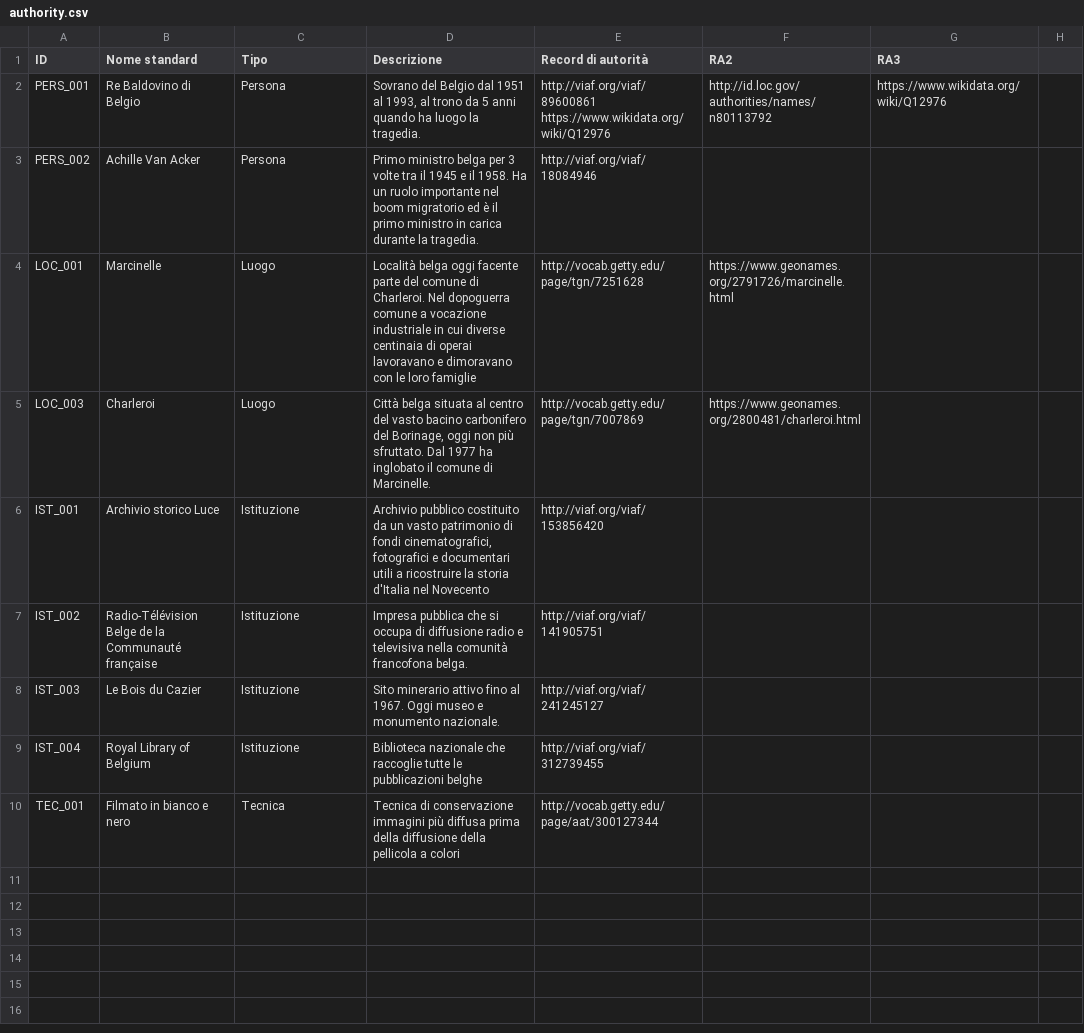
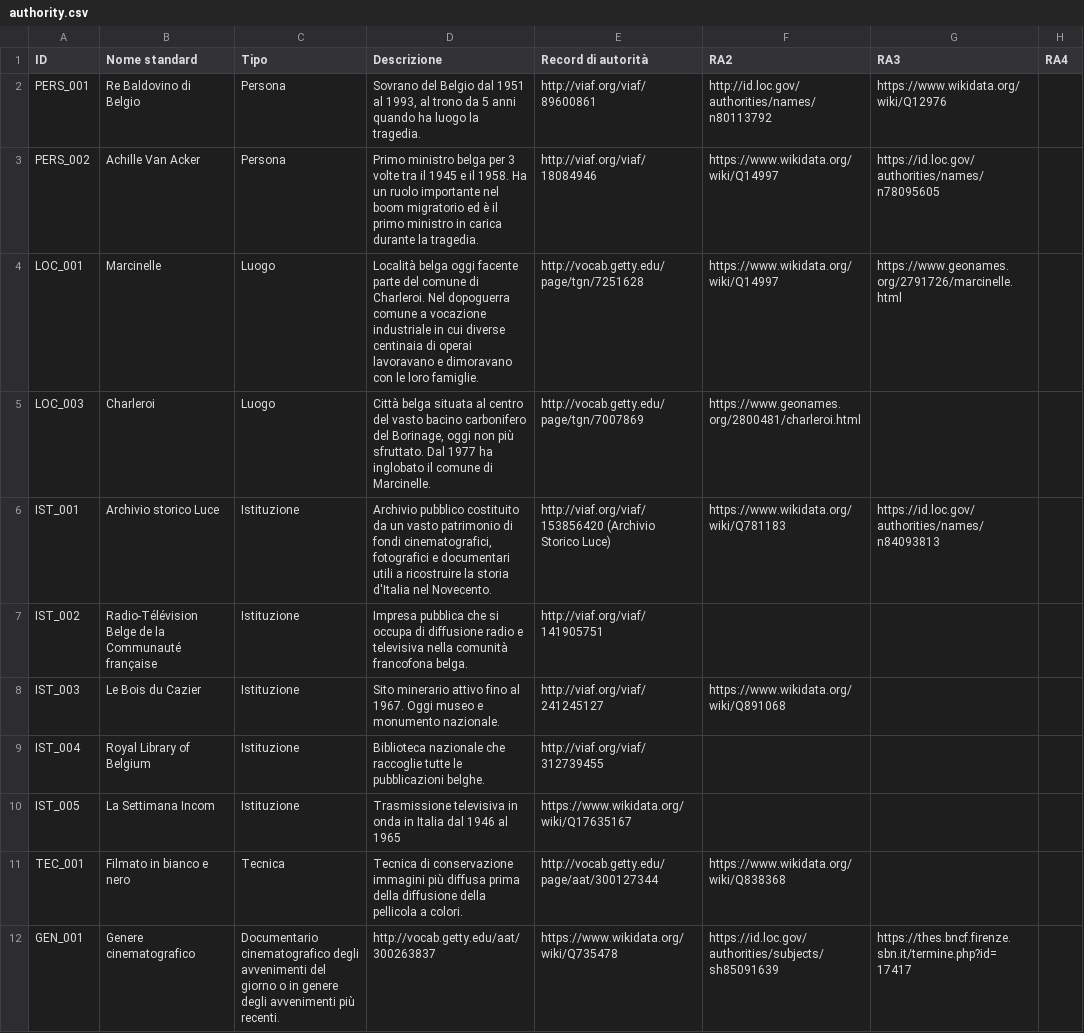
Before and after one commit to CiccioSfoglia/Progetto-DH, a CSV file: standard/authority.csv, drawn as a sheet; addresses are those after the commit; the diff names each change by its address in the sheet, - before the commit and + after, or states it on an @@ line.

Commit message:
Add RA4 column to authority CSV and update entries
Added new column RA4 and updated records accordingly.

```diff
--- a/standard/authority.csv
+++ b/standard/authority.csv
-H1: (empty)
+H1: RA4
-E2 (Record di autorità): http://viaf.org/viaf/89600861 https://www.wikidata.org/wiki/Q12976
+E2 (Record di autorità): http://viaf.org/viaf/89600861
-F3 (RA2): (empty)
+F3 (RA2): https://www.wikidata.org/wiki/Q14997
-G3 (RA3): (empty)
+G3 (RA3): https://id.loc.gov/authorities/names/n78095605
-D4 (Descrizione): …le loro famiglie
+D4 (Descrizione): …le loro famiglie.
-F4 (RA2): https://www.geonames.org/2791726/marcinelle.html
+F4 (RA2): https://www.wikidata.org/wiki/Q14997
-G4 (RA3): (empty)
+G4 (RA3): https://www.geonames.org/2791726/marcinelle.html
-D6 (Descrizione): …d'Italia nel Novecento
+D6 (Descrizione): …d'Italia nel Novecento.
-E6 (Record di autorità): http://viaf.org/viaf/153856420
+E6 (Record di autorità): http://viaf.org/viaf/153856420 (Archivio Storico Luce)
-F6 (RA2): (empty)
+F6 (RA2): https://www.wikidata.org/wiki/Q781183
-G6 (RA3): (empty)
+G6 (RA3): https://id.loc.gov/authorities/names/n84093813
-F8 (RA2): (empty)
+F8 (RA2): https://www.wikidata.org/wiki/Q891068
-D9 (Descrizione): …le pubblicazioni belghe
+D9 (Descrizione): …le pubblicazioni belghe.
+row 10: IST_005 | La Settimana Incom | Istituzione | Trasmissione televisiva in onda in Italia dal 1946 al 1965 | https://www.wikidata.org/wiki/Q17635167
-D11 (Descrizione): …pellicola a colori
+D11 (Descrizione): …pellicola a colori.
-F11 (RA2): (empty)
+F11 (RA2): https://www.wikidata.org/wiki/Q838368
+row 12: GEN_001 | Genere cinematografico | Documentario cinematografico degli avvenimenti del giorno o in genere degli avvenimenti più recenti. | http://vocab.getty.edu/aat/300263837 | https://www.wikidata.org/wiki/Q735478 | https://id.loc.gov/authorities/subjects/sh85091639 | https://thes.bncf.firenze.sbn.it/termine.php?id=17417
```
